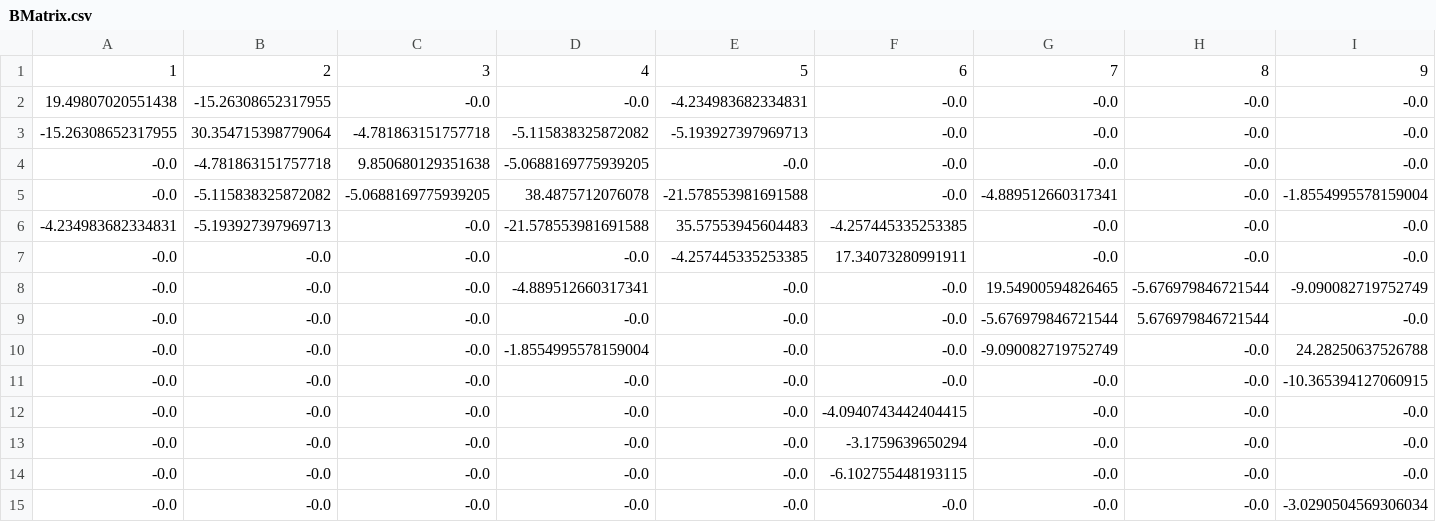
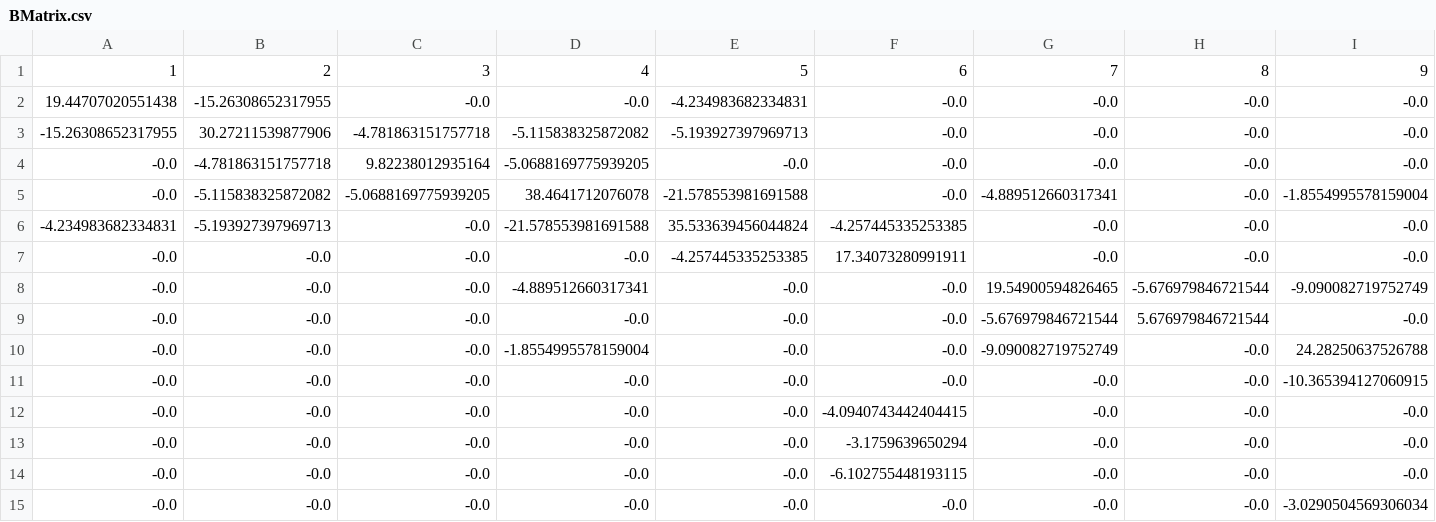
Before and after one commit to ninadkgaikwad/PowerEdu, a CSV file: processedData/IEEE_14/BMatrix.csv, drawn as a sheet; only a part is shown; the diff names each change by its address in the sheet, - before the commit and + after, or states it on an @@ line.

```diff
--- a/processedData/IEEE_14/BMatrix.csv
+++ b/processedData/IEEE_14/BMatrix.csv
-A2: 19.49807020551438
+A2: 19.44707020551438
-B3: 30.354715398779064
+B3: 30.27211539877906
-C4: 9.850680129351638
+C4: 9.82238012935164
-D5: 38.4875712076078
+D5: 38.4641712076078
-E6: 35.57553945604483
+E6: 35.533639456044824
```
Also changed, not shown: processedData/IEEE_14/YBus.csv, 3 other files.
